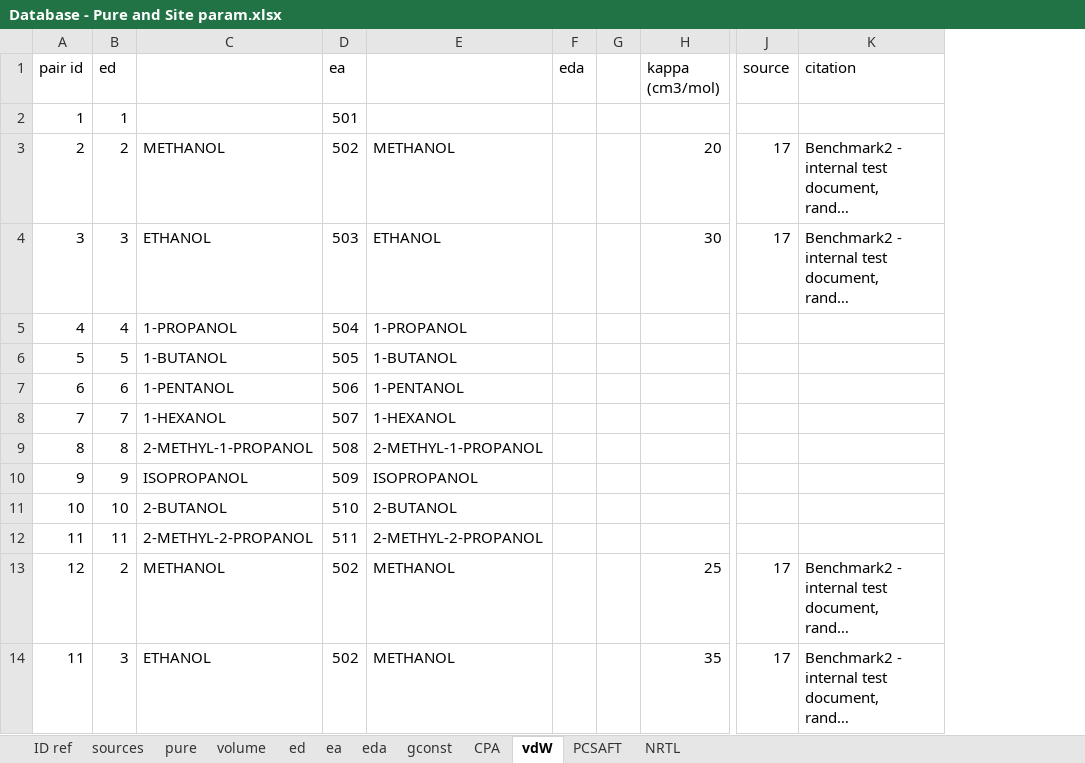
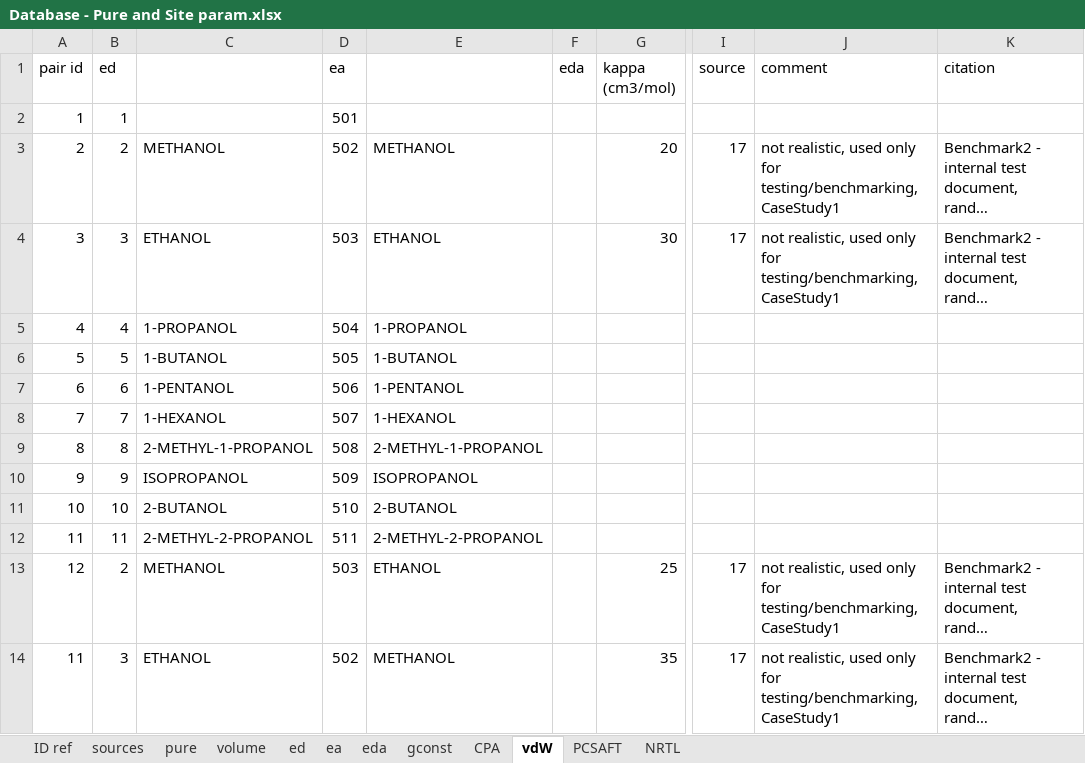
Before and after one commit to PGLadmin/PGLWrapper, an Excel workbook: Input/GAMMAPA/Database - Pure and Site param.xlsx, sheet vdW, drawn as a sheet; only a part is shown, gaps mark what is left out; long unchanged cells end in …; values as stored, in another font and other column widths than the file's, no borders; removed rows and columns are numbered as before the commit, all else as after; the diff names each change by its address in the sheet, - before the commit and + after, or states it on an @@ line.

```diff
--- a/Input/GAMMAPA/Database - Pure and Site param.xlsx (sheet vdW)
+++ b/Input/GAMMAPA/Database - Pure and Site param.xlsx (sheet vdW)
-column G, empty
+column J (comment), rows 3-14: not realistic, used only for testing/benchmarking, CaseStudy1 | not realistic, used only for testing/benchmarking, CaseStudy1 |  |  |  |  |  |  |  |  | not realistic, used only for testing/benchmarking, CaseStudy1 | not realistic, used only for testing/benchmarking, CaseStudy1
-D13 (ea): 502
+D13 (ea): 503
-E13: METHANOL
+E13: ETHANOL
```
Also changed, not shown: sheet NRTL, sheet CPA, sheet PCSAFT, formulas that keep their value, Input/GAMMAPA/Input Template Main.xlsx, Input/GAMMAPA/Input Template NRTL.xlsx, 9 other files.
